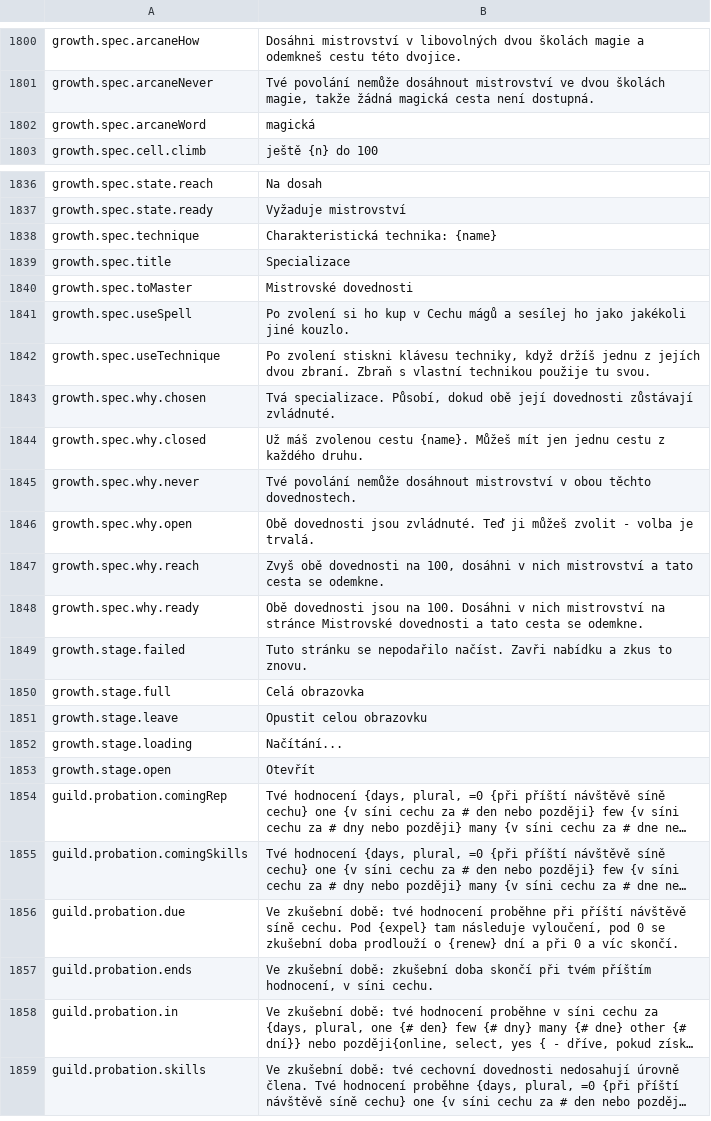
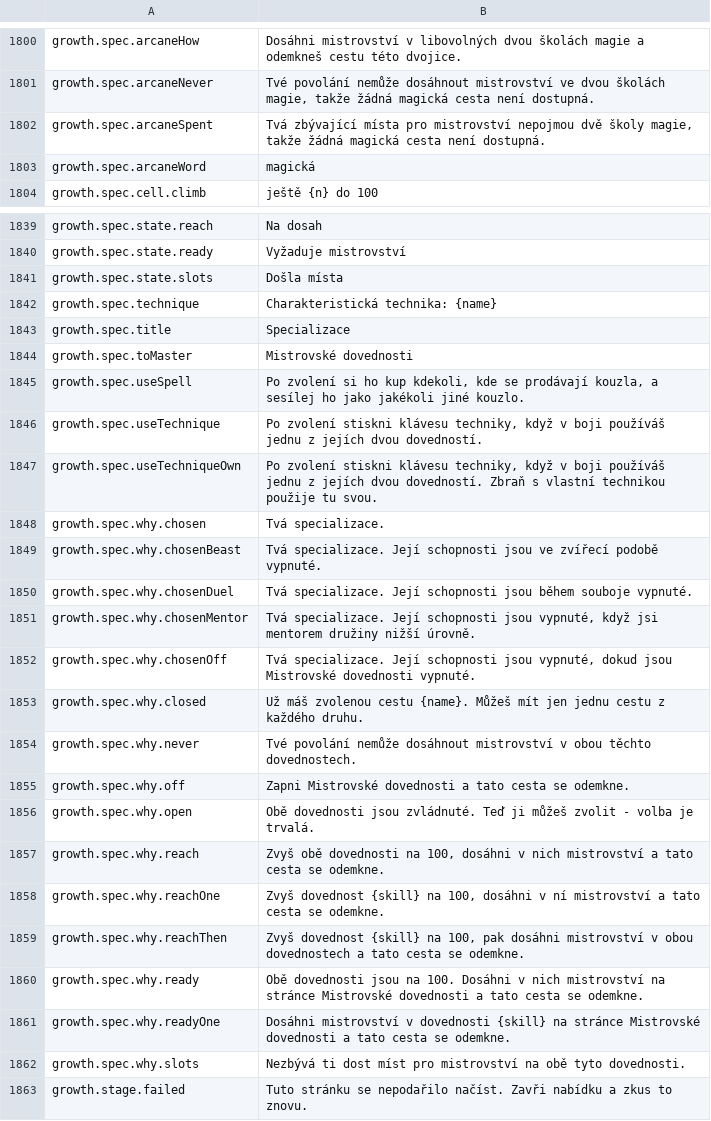
Before and after one commit to Betawolf1213/daggerfall-js-source-voice, a CSV file: locales/cs/Port_Strings.csv, drawn as a sheet; only a part is shown, gaps mark what is left out; the shorter side is filled out with more unchanged rows; long unchanged cells end in …; the diff covers the shown part only.

```diff
--- a/locales/cs/Port_Strings.csv
+++ b/locales/cs/Port_Strings.csv
@@ -1801,2 +1801,3 @@ growth.spec.arcaneHow,"Dosáhni mistrovství v libovolných dvou školách magie
 growth.spec.arcaneNever,"Tvé povolání nemůže dosáhnout mistrovství ve dvou školách magie, takže žádná magická cesta není dostupná."
+growth.spec.arcaneSpent,"Tvá zbývající místa pro mistrovství nepojmou dvě školy magie, takže žádná magická cesta není dostupná."
 growth.spec.arcaneWord,"magická"
@@ -1837,2 +1840,3 @@ growth.spec.state.reach,"Na dosah"
 growth.spec.state.ready,"Vyžaduje mistrovství"
+growth.spec.state.slots,"Došla místa"
 growth.spec.technique,"Charakteristická technika: {name}"
@@ -1840,10 +1844,20 @@ growth.spec.title,"Specializace"
 growth.spec.toMaster,"Mistrovské dovednosti"
-growth.spec.useSpell,"Po zvolení si ho kup v Cechu mágů a sesílej ho jako jakékoli jiné kouzlo."
-growth.spec.useTechnique,"Po zvolení stiskni klávesu techniky, když držíš jednu z jejích dvou zbraní. Zbraň s vlastní technikou použije tu svou."
-growth.spec.why.chosen,"Tvá specializace. Působí, dokud obě její dovednosti zůstávají zvládnuté."
+growth.spec.useSpell,"Po zvolení si ho kup kdekoli, kde se prodávají kouzla, a sesílej ho jako jakékoli jiné kouzlo."
+growth.spec.useTechnique,"Po zvolení stiskni klávesu techniky, když v boji používáš jednu z jejích dvou dovedností."
+growth.spec.useTechniqueOwn,"Po zvolení stiskni klávesu techniky, když v boji používáš jednu z jejích dvou dovedností. Zbraň s vlastní technikou použije tu svou."
+growth.spec.why.chosen,"Tvá specializace."
+growth.spec.why.chosenBeast,"Tvá specializace. Její schopnosti jsou ve zvířecí podobě vypnuté."
+growth.spec.why.chosenDuel,"Tvá specializace. Její schopnosti jsou během souboje vypnuté."
+growth.spec.why.chosenMentor,"Tvá specializace. Její schopnosti jsou vypnuté, když jsi mentorem družiny nižší úrovně."
+growth.spec.why.chosenOff,"Tvá specializace. Její schopnosti jsou vypnuté, dokud jsou Mistrovské dovednosti vypnuté."
 growth.spec.why.closed,"Už máš zvolenou cestu {name}. Můžeš mít jen jednu cestu z každého druhu."
 growth.spec.why.never,"Tvé povolání nemůže dosáhnout mistrovství v obou těchto dovednostech."
+growth.spec.why.off,"Zapni Mistrovské dovednosti a tato cesta se odemkne."
 growth.spec.why.open,"Obě dovednosti jsou zvládnuté. Teď ji můžeš zvolit - volba je trvalá."
 growth.spec.why.reach,"Zvyš obě dovednosti na 100, dosáhni v nich mistrovství a tato cesta se odemkne."
+growth.spec.why.reachOne,"Zvyš dovednost {skill} na 100, dosáhni v ní mistrovství a tato cesta se odemkne."
+growth.spec.why.reachThen,"Zvyš dovednost {skill} na 100, pak dosáhni mistrovství v obou dovednostech a tato cesta se odemkne."
 growth.spec.why.ready,"Obě dovednosti jsou na 100. Dosáhni v nich mistrovství na stránce Mistrovské dovednosti a tato cesta se odemkne."
+growth.spec.why.readyOne,"Dosáhni mistrovství v dovednosti {skill} na stránce Mistrovské dovednosti a tato cesta se odemkne."
+growth.spec.why.slots,"Nezbývá ti dost míst pro mistrovství na obě tyto dovednosti."
 growth.stage.failed,"Tuto stránku se nepodařilo načíst. Zavři nabídku a zkus to znovu."
```
Also changed, not shown: 2 added rows and 5 edited cells elsewhere in this file, locales/bg/Port_Strings.csv, locales/de/Port_Strings.csv, 54 other files.
